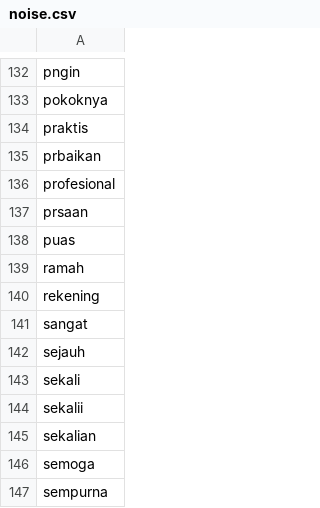
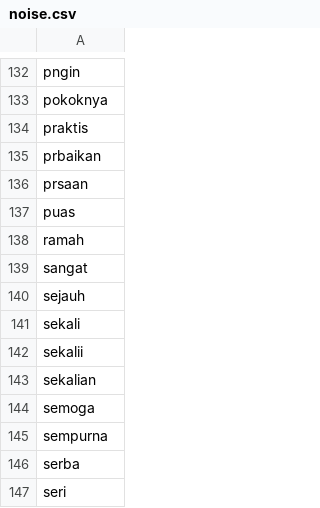
Before and after one commit to athallie/Skripsi, a CSV file: noise.csv, drawn as a sheet; only a part is shown, gaps mark what is left out; the shorter side is filled out with more unchanged rows; removed rows and columns are numbered as before the commit, all else as after; the diff covers the shown part only; the diff names each change by its address in the sheet, - before the commit and + after, or states it on an @@ line.

```diff
--- a/noise.csv
+++ b/noise.csv
-row 136: profesional
-row 140: rekening
```
Also changed, not shown: 28 added rows elsewhere in this file, 1 other file.
